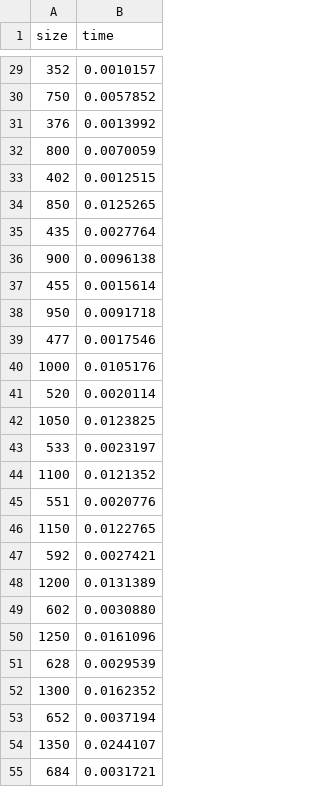
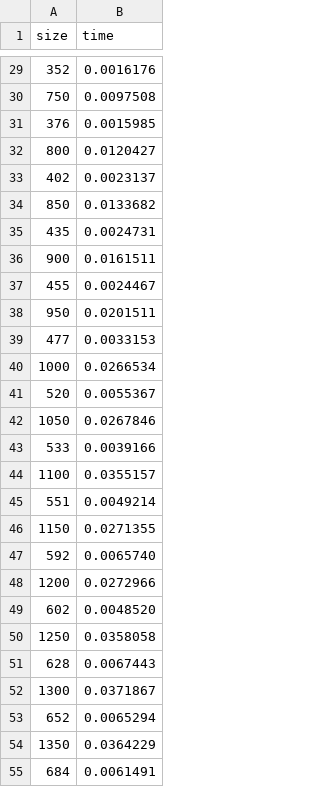
Before and after one commit to goncalolopesp/sem2-pi-24.25-g093-repo, a CSV file: docs/station-data-analysis/US14_performance.csv, drawn as a sheet; only a part is shown, gaps mark what is left out; the diff covers the shown part only.

```diff
--- a/docs/station-data-analysis/US14_performance.csv
+++ b/docs/station-data-analysis/US14_performance.csv
@@ -29,27 +29,27 @@ size,time
-352,0.0010157
-750,0.0057852
-376,0.0013992
-800,0.0070059
-402,0.0012515
-850,0.0125265
-435,0.0027764
-900,0.0096138
-455,0.0015614
-950,0.0091718
-477,0.0017546
-1000,0.0105176
-520,0.0020114
-1050,0.0123825
-533,0.0023197
-1100,0.0121352
-551,0.0020776
-1150,0.0122765
-592,0.0027421
-1200,0.0131389
-602,0.0030880
-1250,0.0161096
-628,0.0029539
-1300,0.0162352
-652,0.0037194
-1350,0.0244107
-684,0.0031721
+352,0.0016176
+750,0.0097508
+376,0.0015985
+800,0.0120427
+402,0.0023137
+850,0.0133682
+435,0.0024731
+900,0.0161511
+455,0.0024467
+950,0.0201511
+477,0.0033153
+1000,0.0266534
+520,0.0055367
+1050,0.0267846
+533,0.0039166
+1100,0.0355157
+551,0.0049214
+1150,0.0271355
+592,0.0065740
+1200,0.0272966
+602,0.0048520
+1250,0.0358058
+628,0.0067443
+1300,0.0371867
+652,0.0065294
+1350,0.0364229
+684,0.0061491
```
Also changed, not shown: 33 edited cells elsewhere in this file, docs/station-data-analysis/US13_performance.csv, src/main/java/railway_connectivity/US13_performance.csv, 16 other files.
